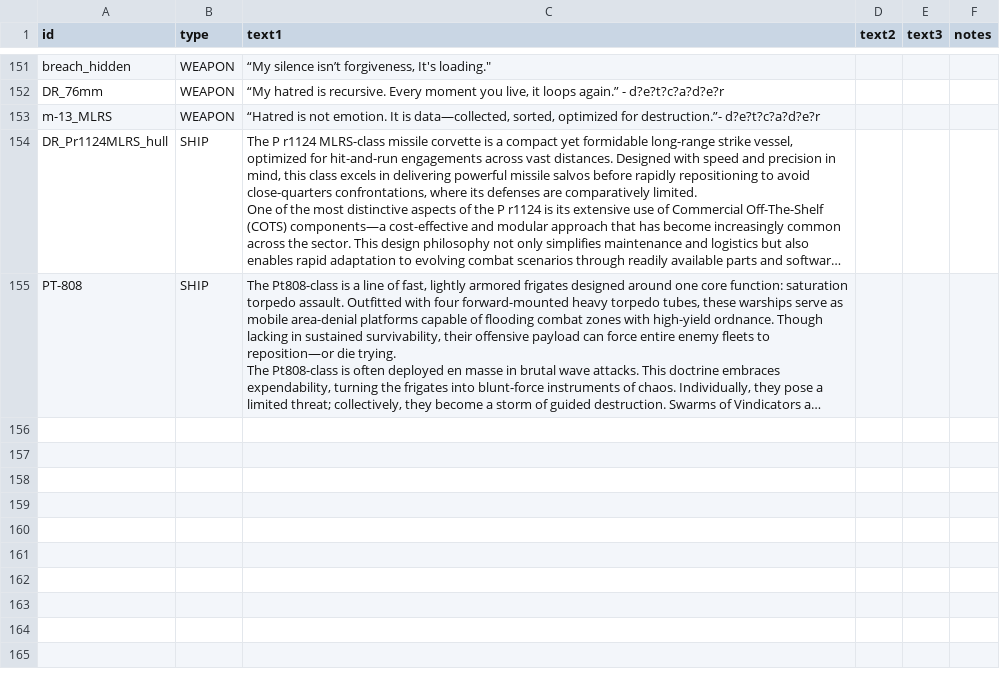
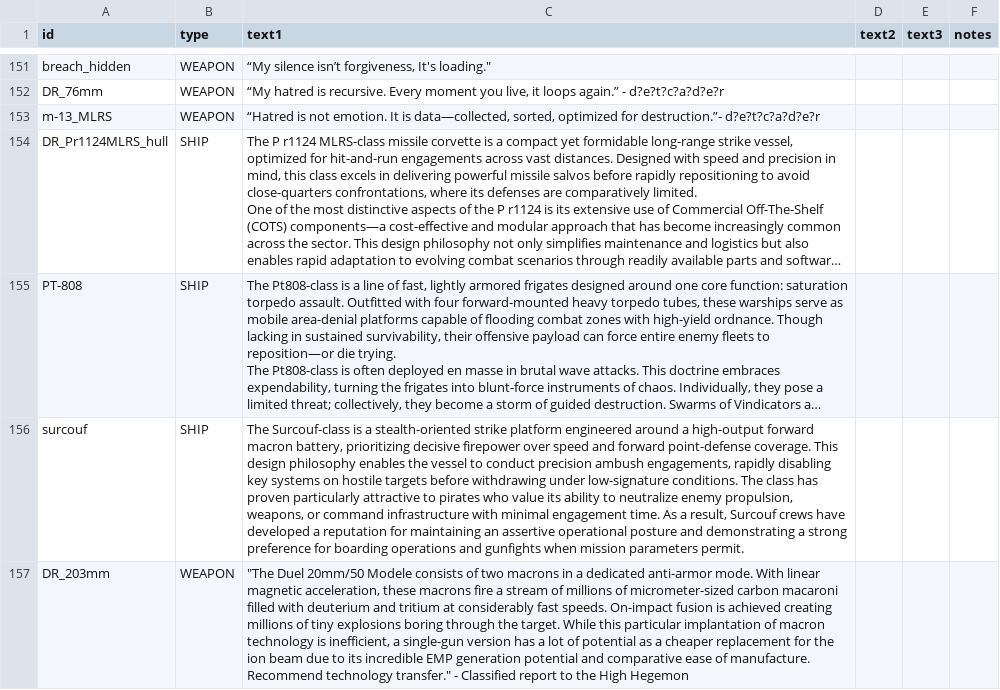
Before and after one commit to bryceOctovioOstrem/domainReformed, a CSV file: data/strings/descriptions.csv, drawn as a sheet; only a part is shown, gaps mark what is left out; long unchanged cells end in …; the diff names each change by its address in the sheet, - before the commit and + after, or states it on an @@ line.

```diff
--- a/data/strings/descriptions.csv
+++ b/data/strings/descriptions.csv
+row 156: surcouf | SHIP | The Surcouf-class is a stealth-oriented strike platform engineered around a high-output forward macron battery, prioritizing decisive firepower over speed and forward point-defense coverage. This design philosophy enables the vessel to conduct precision ambush engagements, rapidly disabling key systems on hostile targets before withdrawing under low-signature conditions. The class has proven particularly attractive to pirates who value its ability to neutralize enemy propulsion, weapons, or command infrastructure with minimal engagement time. As a result, Surcouf crews have developed a reputation for maintaining an assertive operational posture and demonstrating a strong preference for boarding operations and gunfights when mission parameters permit.
+row 157: DR_203mm | WEAPON | "The Duel 20mm/50 Modele consists of two macrons in a dedicated anti-armor mode. With linear magnetic acceleration, these macrons fire a stream of millions of micrometer-sized carbon macaroni filled with deuterium and tritium at considerably fast speeds. On-impact fusion is achieved creating millions of tiny explosions boring through the target. While this particular implantation of macron technology is inefficient, a single-gun version has a lot of potential as a cheaper replacement for the ion beam due to its incredible EMP generation potential and comparative ease of manufacture. Recommend technology transfer." - Classified report to the High Hegemon
```
Also changed, not shown: data/hulls/ship_data.csv, data/weapons/weapon_data.csv, 7 other files.
